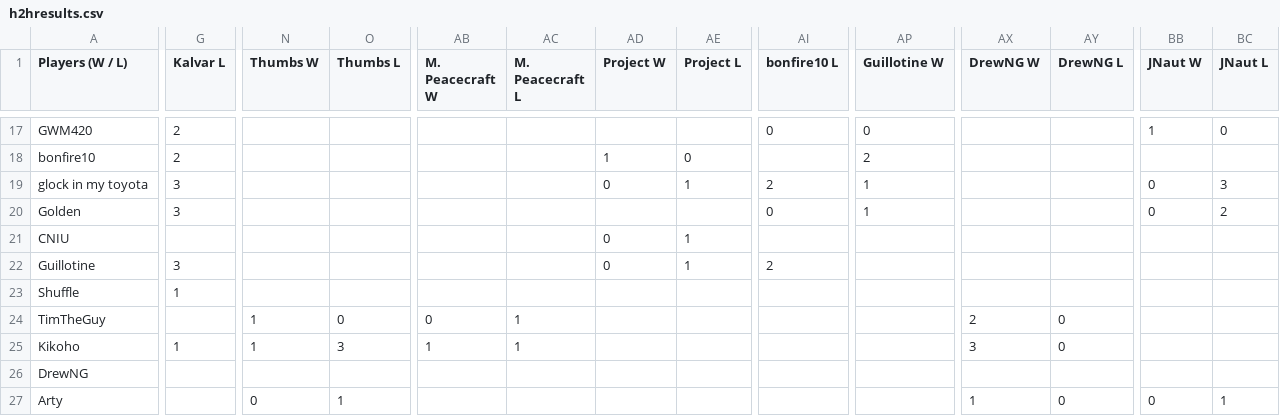
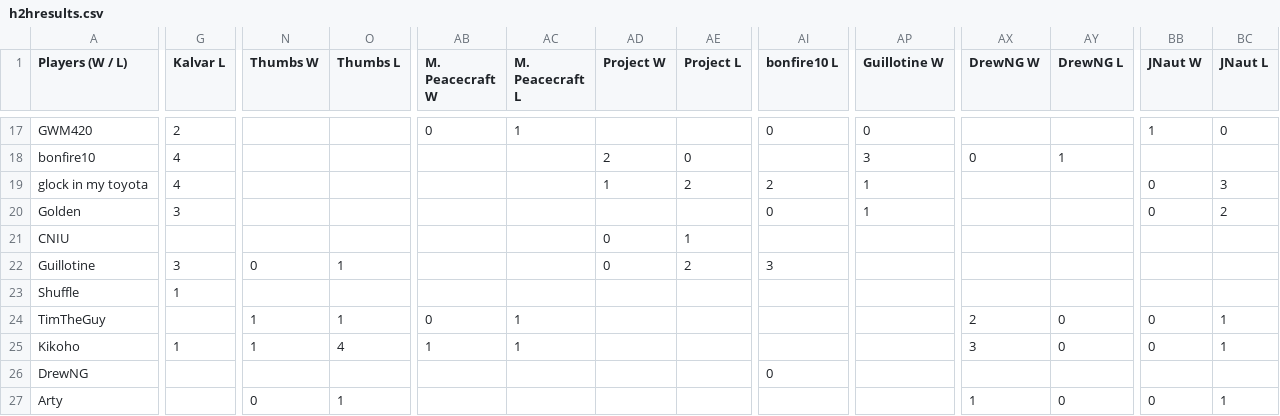
Before and after one commit to benjaminsg/garprdata, a CSV file: h2hresults.csv, drawn as a sheet; only a part is shown, gaps mark what is left out; the diff covers the shown part only; the diff names each change by its address in the sheet, - before the commit and + after, or states it on an @@ line.

```diff
--- a/h2hresults.csv
+++ b/h2hresults.csv
-AB17 (M. Peacecraft W): (empty)
+AB17 (M. Peacecraft W): 0
-AC17 (M. Peacecraft L): (empty)
+AC17 (M. Peacecraft L): 1
-G18 (Kalvar L): 2
+G18 (Kalvar L): 4
-AD18 (Project W): 1
+AD18 (Project W): 2
-AP18 (Guillotine W): 2
+AP18 (Guillotine W): 3
-AX18 (DrewNG W): (empty)
+AX18 (DrewNG W): 0
-AY18 (DrewNG L): (empty)
+AY18 (DrewNG L): 1
-G19 (Kalvar L): 3
+G19 (Kalvar L): 4
-AD19 (Project W): 0
+AD19 (Project W): 1
-AE19 (Project L): 1
+AE19 (Project L): 2
-N22 (Thumbs W): (empty)
+N22 (Thumbs W): 0
-O22 (Thumbs L): (empty)
+O22 (Thumbs L): 1
-AE22 (Project L): 1
+AE22 (Project L): 2
-AI22 (bonfire10 L): 2
+AI22 (bonfire10 L): 3
-O24 (Thumbs L): 0
+O24 (Thumbs L): 1
-BB24:BB25 (JNaut W): (empty)
+BB24:BB25 (JNaut W): 0
-BC24:BC25 (JNaut L): (empty)
+BC24:BC25 (JNaut L): 1
-O25 (Thumbs L): 3
+O25 (Thumbs L): 4
-AI26 (bonfire10 L): (empty)
+AI26 (bonfire10 L): 0
```
Also changed, not shown: 67 edited cells elsewhere in this file, 1 other file.
